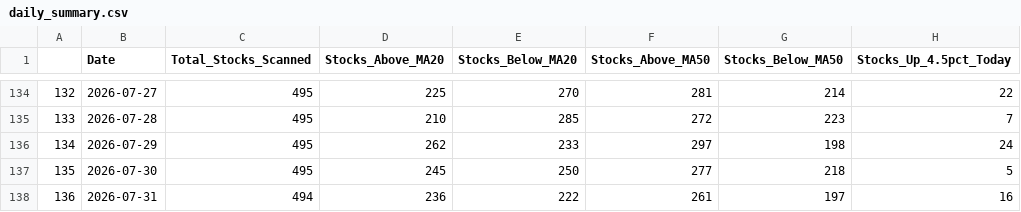
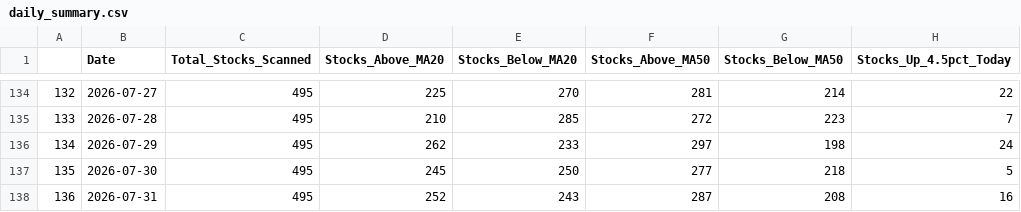
Before and after one commit to upendra-18/Multi-Regime-Market-State-Detection---Adaptive-Capital-Allocation-System, a CSV file: data/daily_summary.csv, drawn as a sheet; only a part is shown, gaps mark what is left out; the diff names each change by its address in the sheet, - before the commit and + after, or states it on an @@ line.

```diff
--- a/data/daily_summary.csv
+++ b/data/daily_summary.csv
-C138 (Total_Stocks_Scanned): 494
+C138 (Total_Stocks_Scanned): 495
-D138 (Stocks_Above_MA20): 236
+D138 (Stocks_Above_MA20): 252
-E138 (Stocks_Below_MA20): 222
+E138 (Stocks_Below_MA20): 243
-F138 (Stocks_Above_MA50): 261
+F138 (Stocks_Above_MA50): 287
-G138 (Stocks_Below_MA50): 197
+G138 (Stocks_Below_MA50): 208
```
Also changed, not shown: 1 other file.
